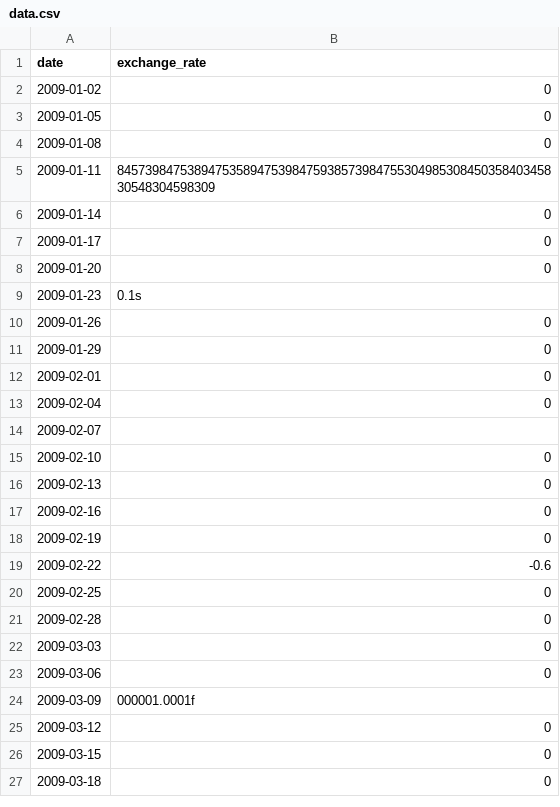
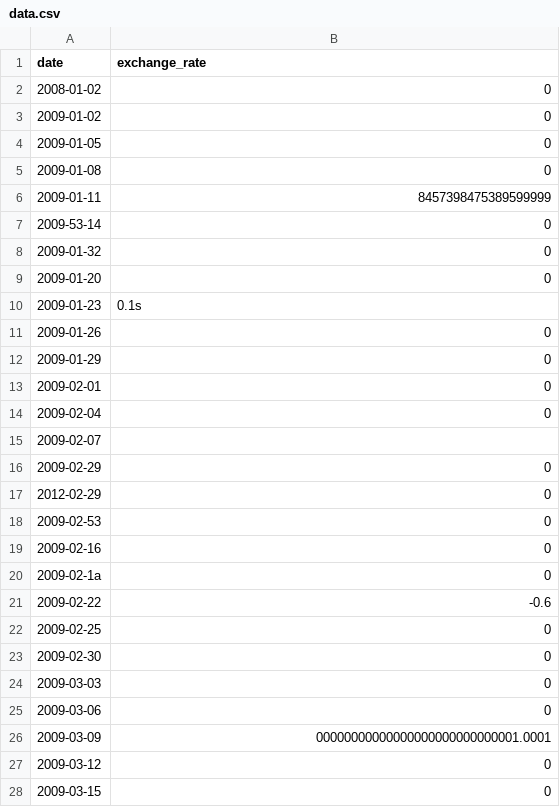
Before and after one commit to subrandt/Piscine_CPP, a CSV file: cpp09/ex00/data.csv, drawn as a sheet; only a part is shown; the shorter side is filled out with more unchanged rows.

Commit message:
gestion d'erreur sur dates etc

```diff
--- a/cpp09/ex00/data.csv
+++ b/cpp09/ex00/data.csv
@@ -1,2 +1,3 @@
 date,exchange_rate
+2008-01-02,0
 2009-01-02,0
@@ -4,5 +5,5 @@ date,exchange_rate
 2009-01-08,0
-2009-01-11,8457398475389475358947539847593857398475530498530845035840345830548304598309
-2009-01-14,0
-2009-01-17,0
+2009-01-11,8457398475389599999
+2009-53-14,0
+2009-01-32,0
 2009-01-20,0
@@ -14,12 +15,13 @@ date,exchange_rate
 2009-02-07,
-2009-02-10,0
-2009-02-13,0
+2009-02-29,0
+2012-02-29,0
+2009-02-53,0
 2009-02-16,0
-2009-02-19,0
+2009-02-1a,0
 2009-02-22,-0.6
 2009-02-25,0
-2009-02-28,0
+2009-02-30,0
 2009-03-03,0
 2009-03-06,0
-2009-03-09,000001.0001f
+2009-03-09,00000000000000000000000000001.0001
 2009-03-12,0
```
Also changed, not shown: 2 other files.
